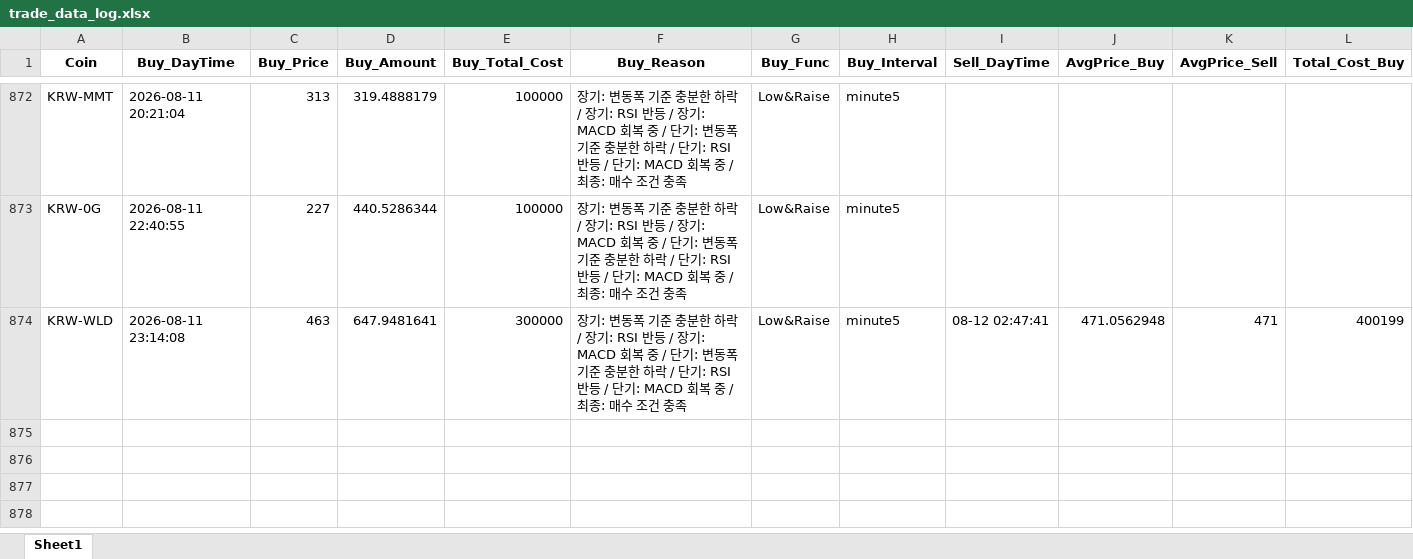
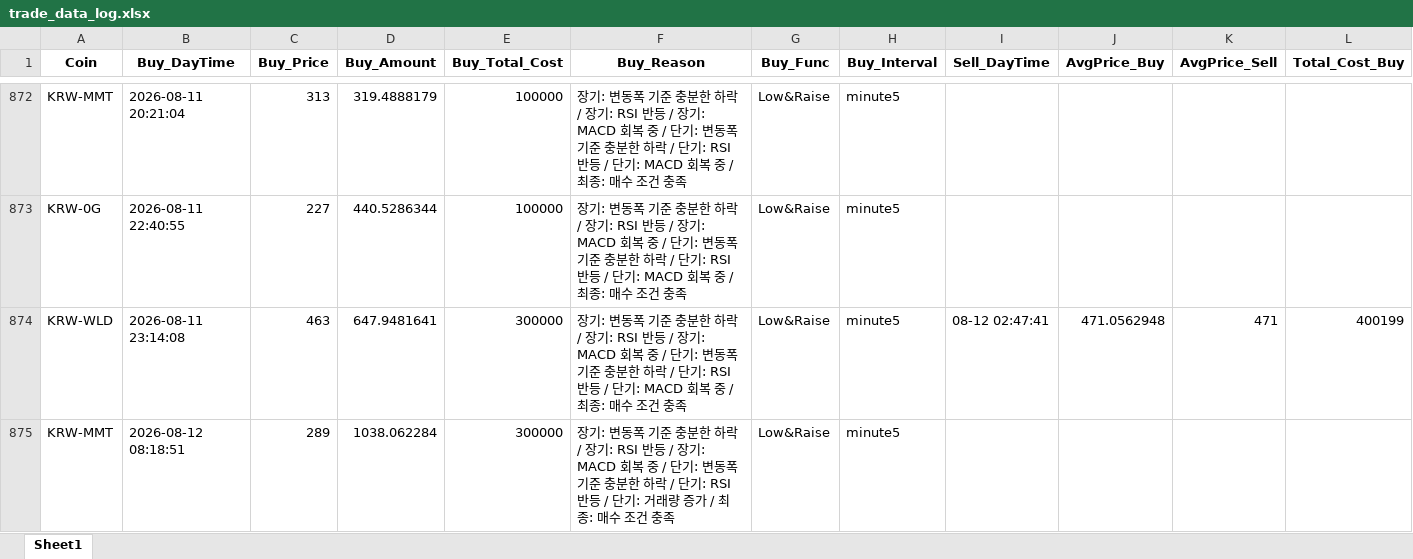
Before and after one commit to koala0111/koala0111.github.io, an Excel workbook: data/trade_data_log.xlsx, sheet Sheet1, drawn as a sheet; only a part is shown, gaps mark what is left out; values as stored, in another font and other column widths than the file's, no borders; rows hold the shown columns only; the diff names each change by its address in the sheet, - before the commit and + after, or states it on an @@ line.

Commit message:
Update data/trade_data_log.xlsx (2026-08-12 08:18:52 KST) [skip ci]

```diff
--- a/data/trade_data_log.xlsx (sheet Sheet1)
+++ b/data/trade_data_log.xlsx (sheet Sheet1)
+row 875: KRW-MMT | 2026-08-12 08:18:51 | 289 | 1038.062284 | 300000 | 장기: 변동폭 기준 충분한 하락 / 장기: RSI 반등 / 장기: MACD 회복 중 / 단기: 변동폭 기준 충분한 하락 / 단기: RSI 반등 / 단기: 거래량 증가 / 최종: 매수 조건 충족 | Low&Raise | minute5
```
